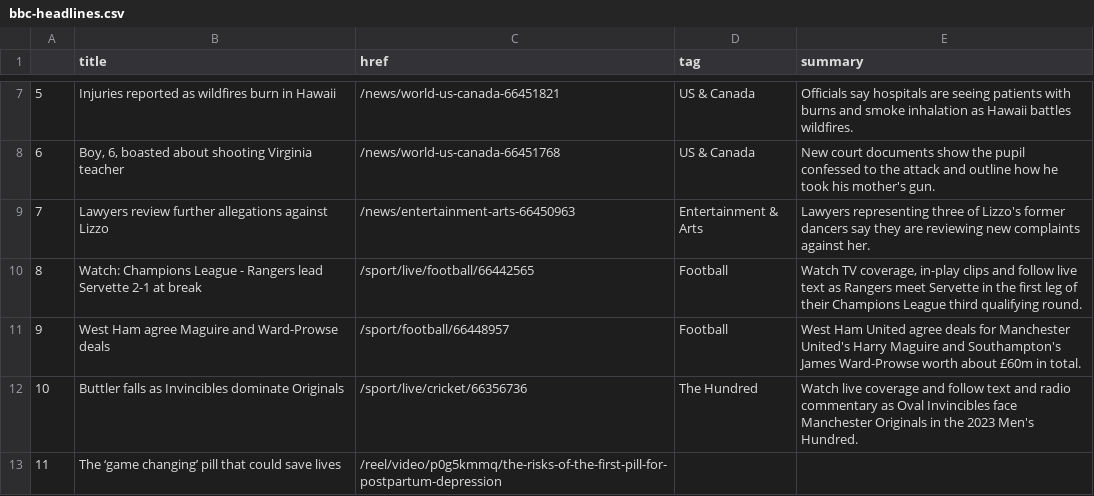
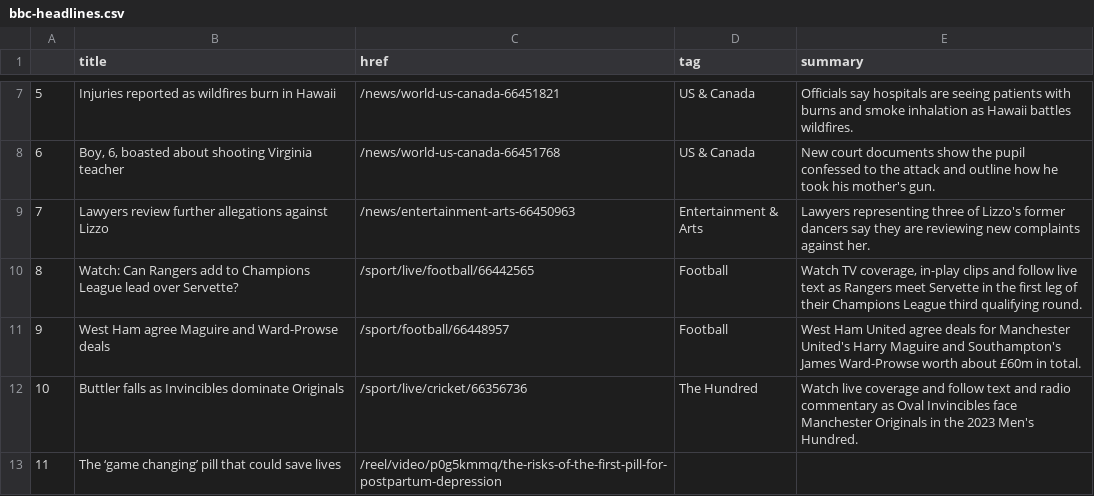
Before and after one commit to marypasciak/automatic-scraper, a CSV file: bbc-headlines.csv, drawn as a sheet; only a part is shown, gaps mark what is left out.

```diff
--- a/bbc-headlines.csv
+++ b/bbc-headlines.csv
@@ -9,3 +9,3 @@
 7,Lawyers review further allegations against Lizzo,/news/entertainment-arts-66450963,Entertainment & Arts,Lawyers representing three of Lizzo's former dancers say they are reviewing new complaints against her.
-8,Watch: Champions League - Rangers lead Servette 2-1 at break,/sport/live/football/66442565,Football,"Watch TV coverage, in-play clips and follow live text as Rangers meet Servette in the first leg of their Champions League third qualifying round."
+8,Watch: Can Rangers add to Champions League lead over Servette?,/sport/live/football/66442565,Football,"Watch TV coverage, in-play clips and follow live text as Rangers meet Servette in the first leg of their Champions League third qualifying round."
 9,West Ham agree Maguire and Ward-Prowse deals,/sport/football/66448957,Football,West Ham United agree deals for Manchester United's Harry Maguire and Southampton's James Ward-Prowse worth about £60m in total.
```
